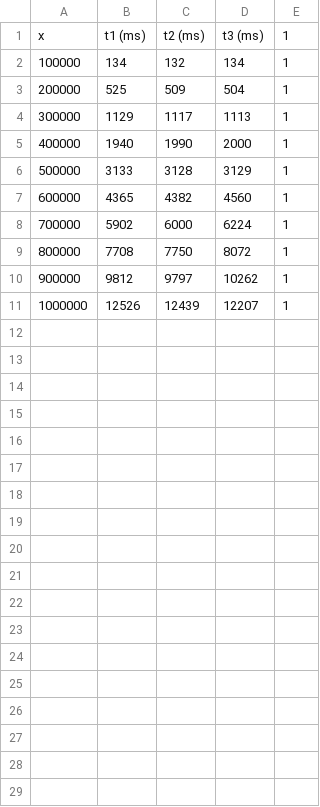
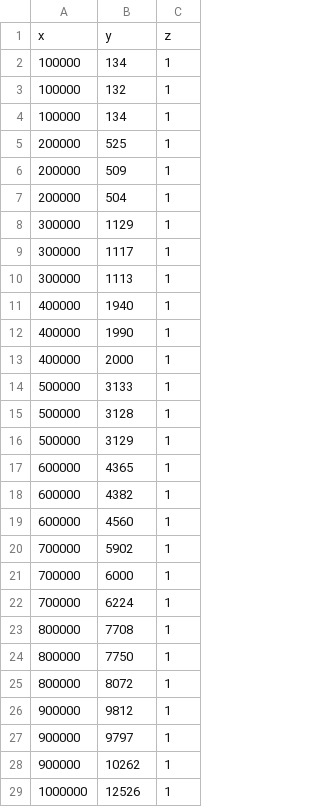
Before and after one commit to Edufacr/University-AA-ShortTask-1, a CSV file: Assets/Resources/QuickSortResults.csv, drawn as a sheet; only a part is shown; removed rows and columns are numbered as before the commit, all else as after; the diff covers the shown part only; the diff names each change by its address in the sheet, - before the commit and + after, or states it on an @@ line.

Commit message:
Fixed format

```diff
--- a/Assets/Resources/QuickSortResults.csv
+++ b/Assets/Resources/QuickSortResults.csv
-column C, rows 2-11: 132 | 509 | 1117 | 1990 | 3128 | 4382 | 6000 | 7750 | 9797 | 12439
-column D, rows 2-11: 134 | 504 | 1113 | 2000 | 3129 | 4560 | 6224 | 8072 | 10262 | 12207
-row 1: x | t1 (ms) | t2 (ms) | t3 (ms) | 1
+row 1: x | y | z
+row 2: 100000 | 134 | 1
+row 3: 100000 | 132 | 1
+row 6: 200000 | 509 | 1
+row 7: 200000 | 504 | 1
+row 9: 300000 | 1117 | 1
+row 10: 300000 | 1113 | 1
+row 12: 400000 | 1990 | 1
+row 13: 400000 | 2000 | 1
+row 15: 500000 | 3128 | 1
+row 16: 500000 | 3129 | 1
+row 18: 600000 | 4382 | 1
+row 19: 600000 | 4560 | 1
+row 21: 700000 | 6000 | 1
+row 22: 700000 | 6224 | 1
+row 24: 800000 | 7750 | 1
+row 25: 800000 | 8072 | 1
+row 27: 900000 | 9797 | 1
+row 28: 900000 | 10262 | 1
```
Also changed, not shown: 2 added rows elsewhere in this file.
